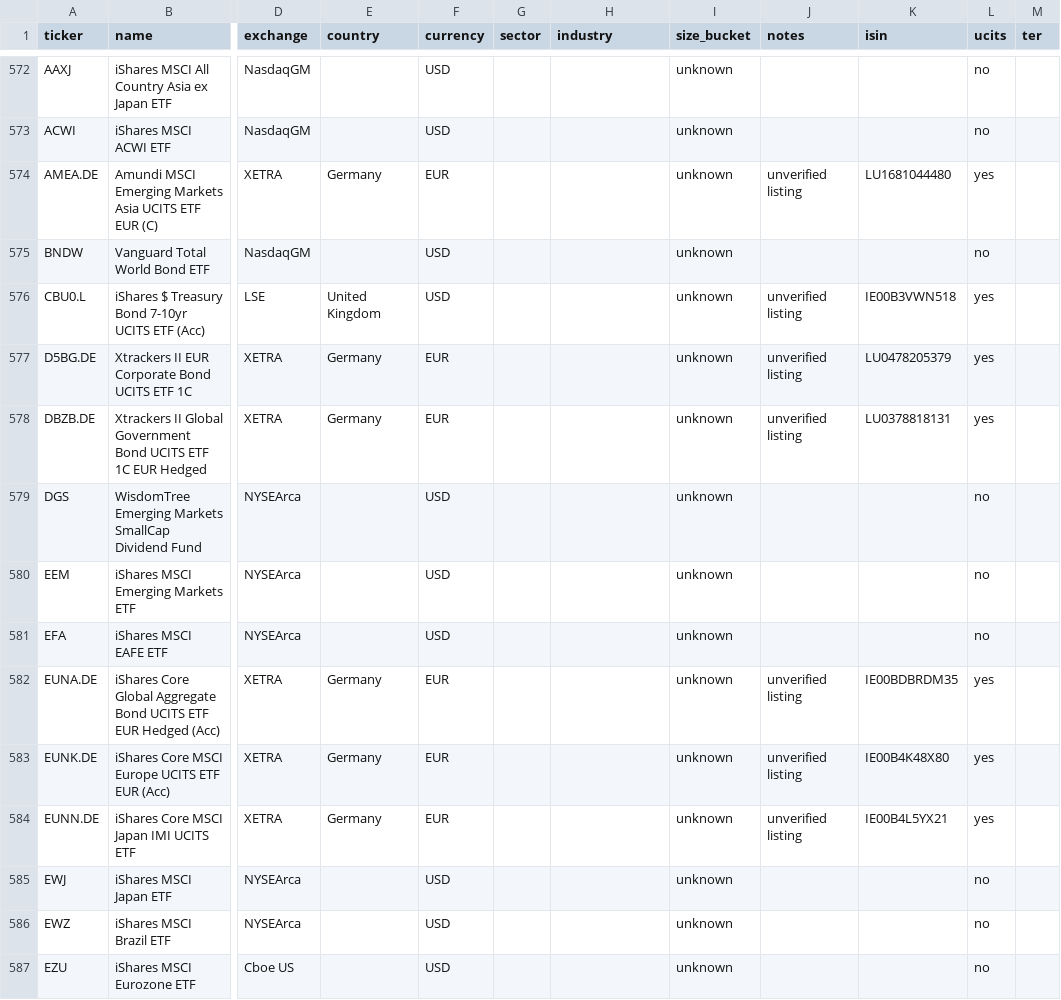
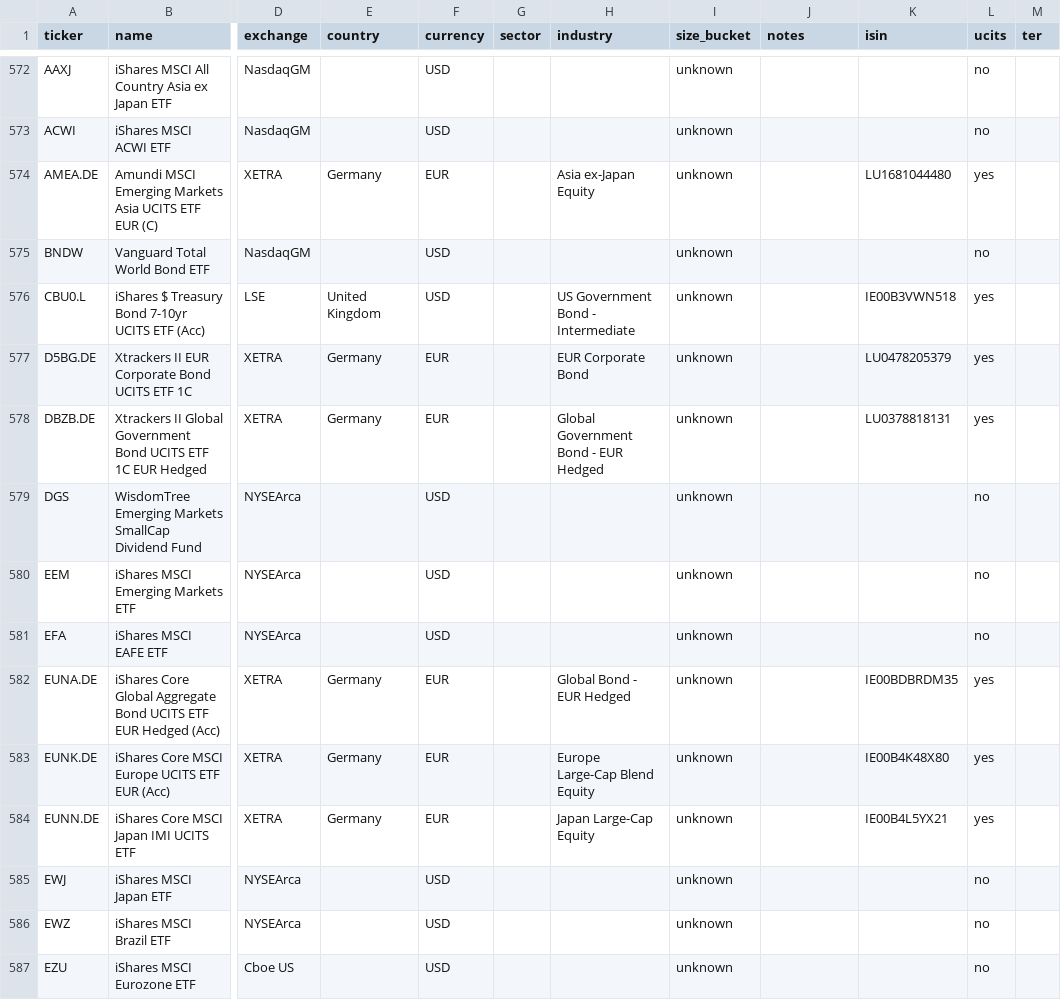
Before and after one commit to Frigomia/trade-agent, a CSV file: backend/app/discovery/universe.csv, drawn as a sheet; only a part is shown, gaps mark what is left out; the diff covers the shown part only; the diff names each change by its address in the sheet, - before the commit and + after, or states it on an @@ line.

```diff
--- a/backend/app/discovery/universe.csv
+++ b/backend/app/discovery/universe.csv
-H574 (industry): (empty)
+H574 (industry): Asia ex-Japan Equity
-J574 (notes): unverified listing
+J574 (notes): (empty)
-H576 (industry): (empty)
+H576 (industry): US Government Bond - Intermediate
-J576:J578 (notes): unverified listing
+J576:J578 (notes): (empty)
-H577 (industry): (empty)
+H577 (industry): EUR Corporate Bond
-H578 (industry): (empty)
+H578 (industry): Global Government Bond - EUR Hedged
-H582 (industry): (empty)
+H582 (industry): Global Bond - EUR Hedged
-J582:J584 (notes): unverified listing
+J582:J584 (notes): (empty)
-H583 (industry): (empty)
+H583 (industry): Europe Large-Cap Blend Equity
-H584 (industry): (empty)
+H584 (industry): Japan Large-Cap Equity
```
Also changed, not shown: 33 edited cells elsewhere in this file, 5 other files.
